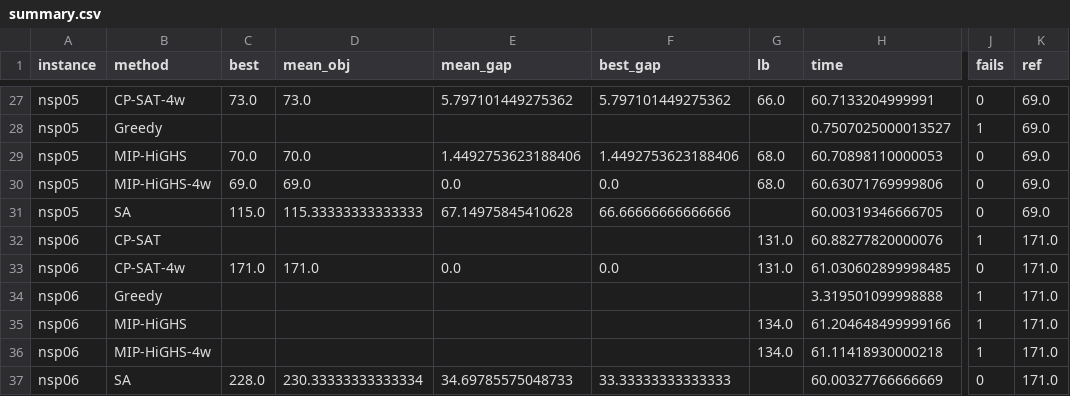
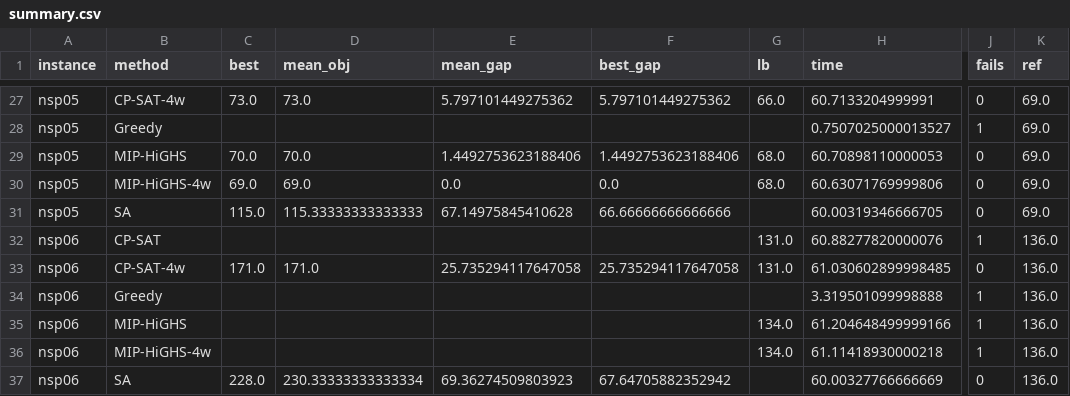
Before and after one commit to dosshiri/optibench, a CSV file: results/runs/20261025T085847Z-tiamat-nsp/summary.csv, drawn as a sheet; only a part is shown, gaps mark what is left out; the diff names each change by its address in the sheet, - before the commit and + after, or states it on an @@ line.

```diff
--- a/results/runs/20261025T085847Z-tiamat-nsp/summary.csv
+++ b/results/runs/20261025T085847Z-tiamat-nsp/summary.csv
-K32:K37 (ref): 171.0
+K32:K37 (ref): 136.0
-E33 (mean_gap): 0.0
+E33 (mean_gap): 25.735294117647058
-F33 (best_gap): 0.0
+F33 (best_gap): 25.735294117647058
-E37 (mean_gap): 34.69785575048733
+E37 (mean_gap): 69.36274509803923
-F37 (best_gap): 33.33333333333333
+F37 (best_gap): 67.64705882352942
```
Also changed, not shown: 11 other files.
